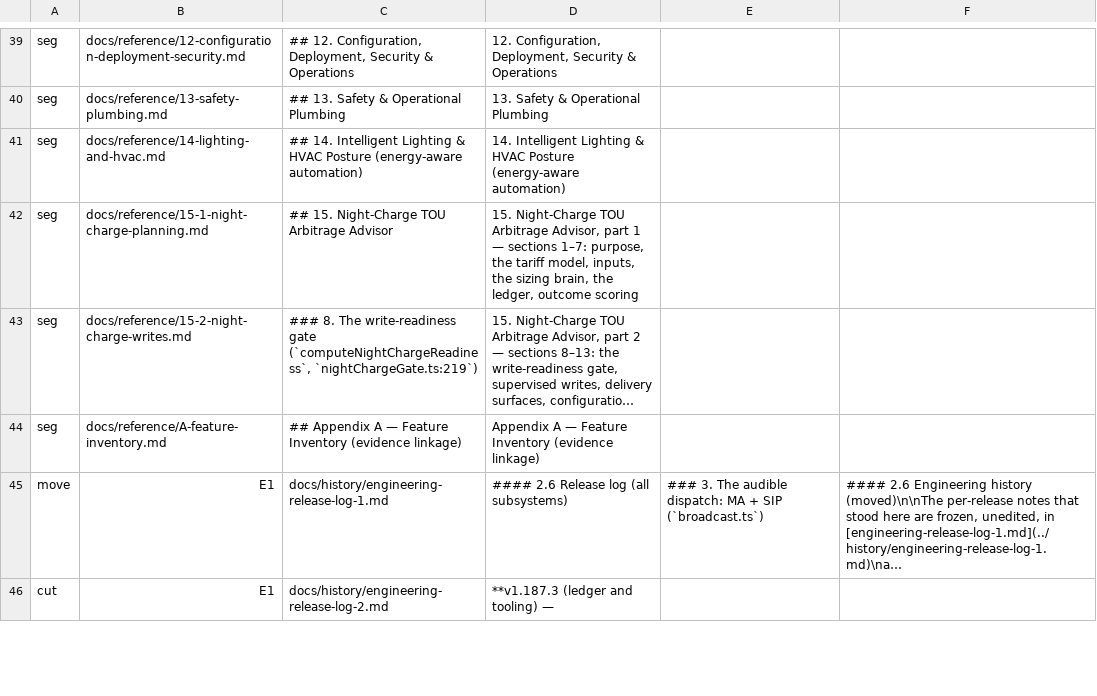
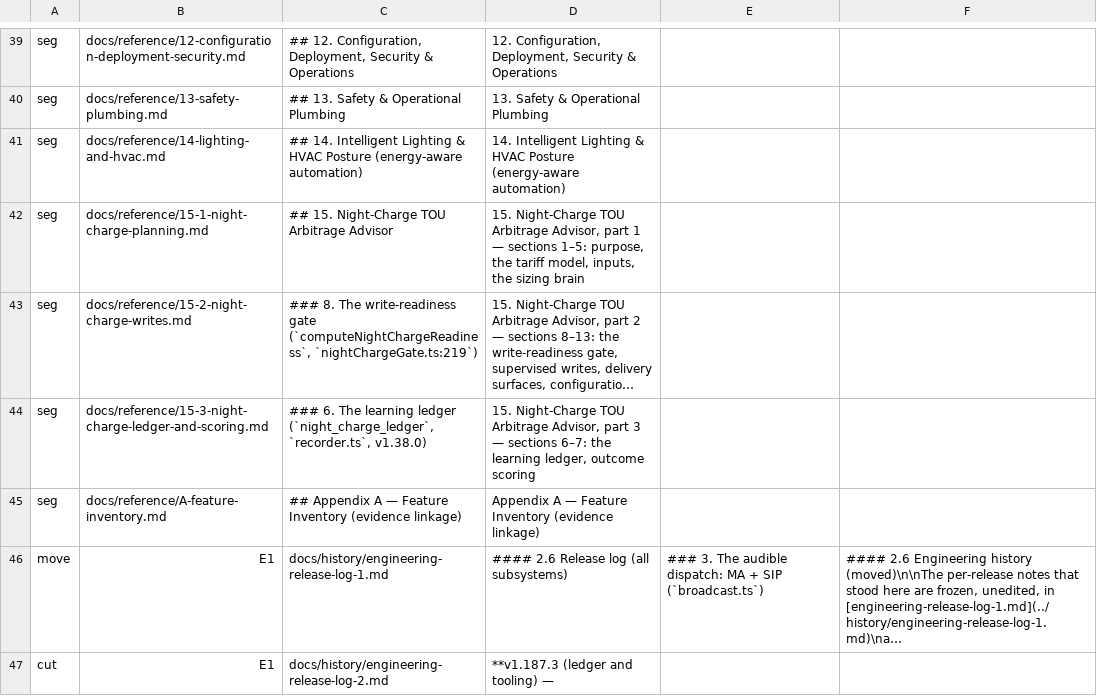
Before and after one commit to tesseractAZ/power, a TSV file: scripts/split-docs/split-map.tsv, drawn as a sheet; only a part is shown, gaps mark what is left out; long unchanged cells end in …; the diff names each change by its address in the sheet, - before the commit and + after, or states it on an @@ line.

```diff
--- a/scripts/split-docs/split-map.tsv
+++ b/scripts/split-docs/split-map.tsv
-D42: …— sections 1–7: purpose, the tariff model, inputs, the sizing brain, the ledger, outcome scoring
+D42: …— sections 1–5: purpose, the tariff model, inputs, the sizing brain
+row 44: seg | docs/reference/15-3-night-charge-ledger-and-scoring.md | ### 6. The learning ledger (`night_charge_ledger`, `recorder.ts`, v1.38.0) | 15. Night-Charge TOU Arbitrage Advisor, part 3 — sections 6–7: the learning ledger, outcome scoring
```
Also changed, not shown: 52 other files.
